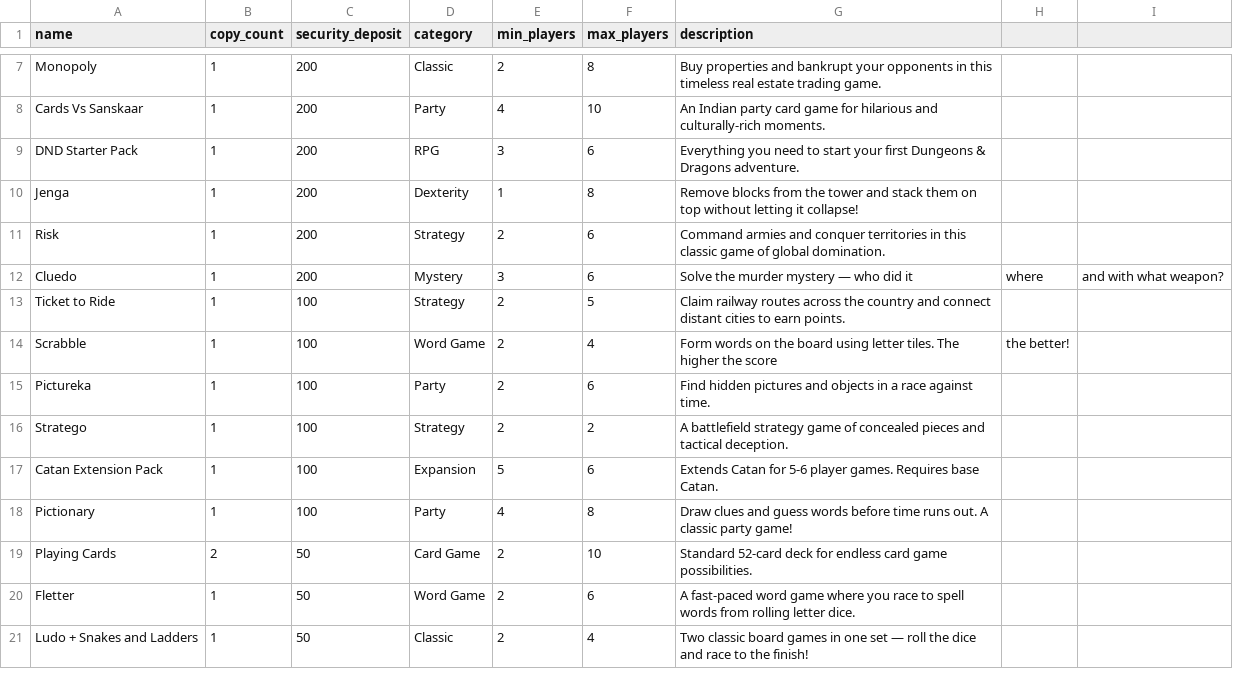
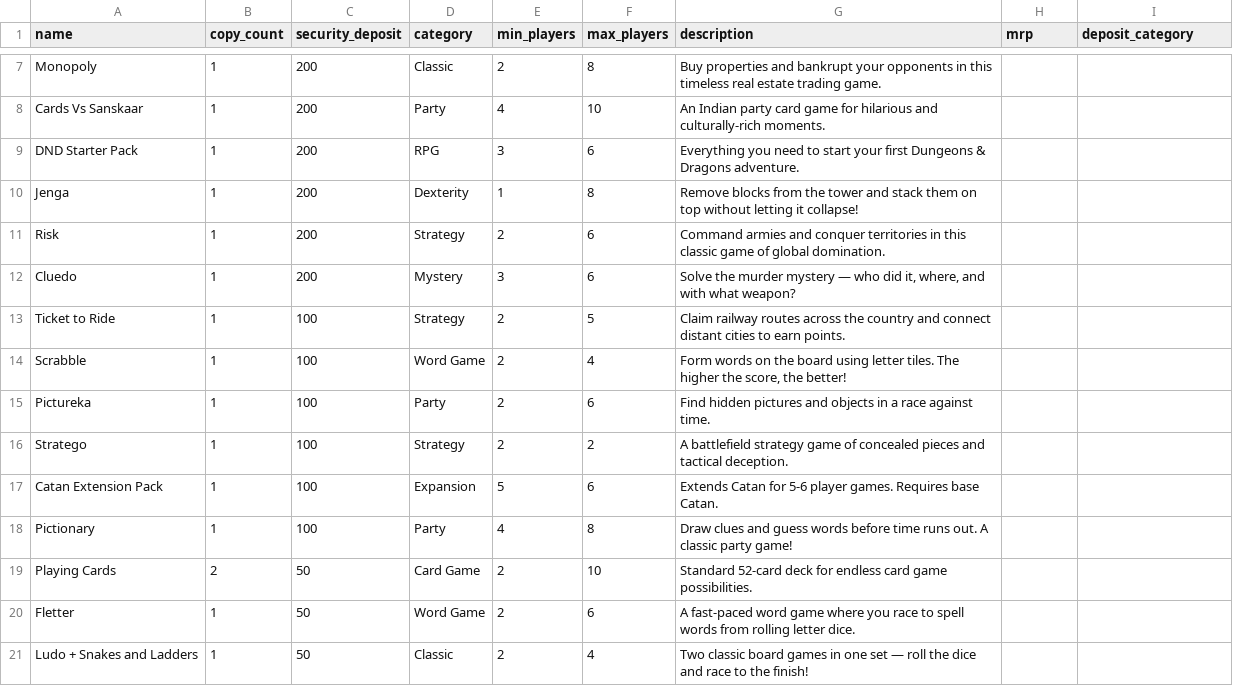
Before and after one commit to Arvind09x/EGL-FINAL, a CSV file: data/games.csv, drawn as a sheet; only a part is shown, gaps mark what is left out; the diff names each change by its address in the sheet, - before the commit and + after, or states it on an @@ line.

```diff
--- a/data/games.csv
+++ b/data/games.csv
-H1: (empty)
+H1: mrp
-I1: (empty)
+I1: deposit_category
-G12 (description): …who did it
+G12 (description): …who did it, where, and with what weapon?
-H12 (mrp): where
+H12 (mrp): (empty)
-I12 (deposit_category): and with what weapon?
+I12 (deposit_category): (empty)
-G14 (description): …higher the score
+G14 (description): …higher the score, the better!
-H14 (mrp): the better!
+H14 (mrp): (empty)
```
Also changed, not shown: 24 other files.
